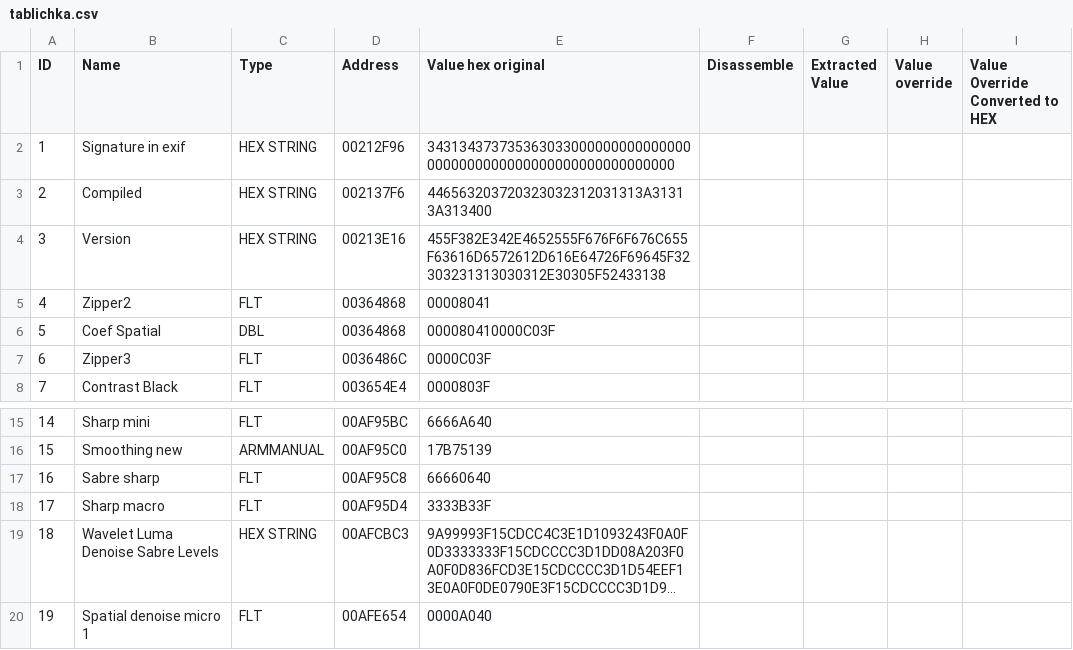
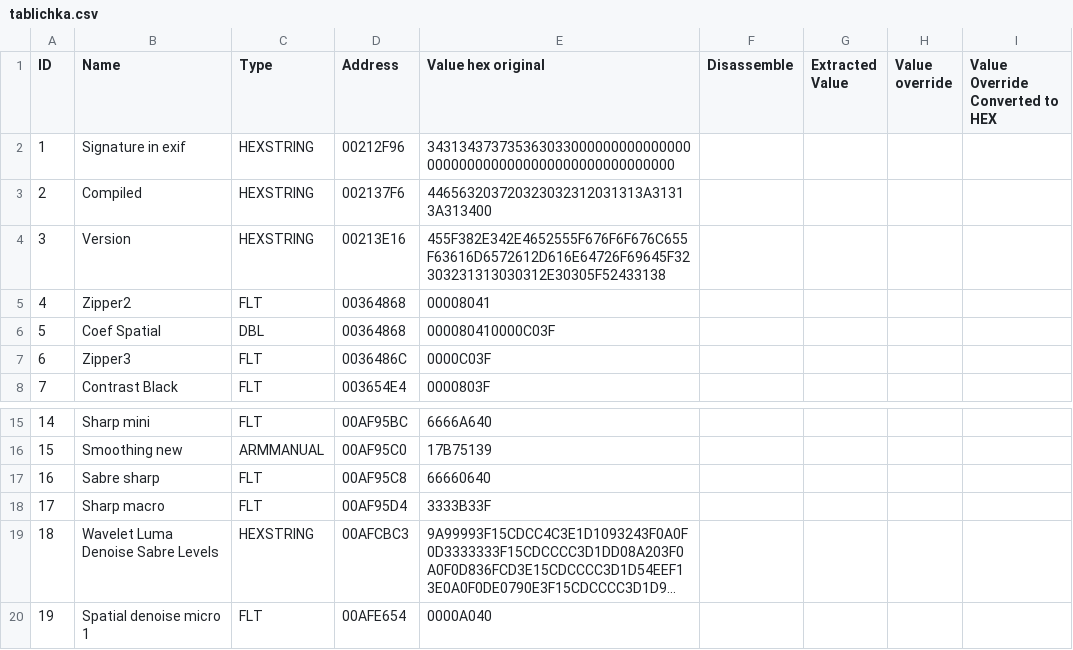
Before and after one commit to Rivko/ProjectPepega, a CSV file: tablichka.csv, drawn as a sheet; only a part is shown, gaps mark what is left out; long unchanged cells end in …; the diff names each change by its address in the sheet, - before the commit and + after, or states it on an @@ line.

Commit message:
fixed array address length

```diff
--- a/tablichka.csv
+++ b/tablichka.csv
-C2:C4 (Type): HEX STRING
+C2:C4 (Type): HEXSTRING
-C19 (Type): HEX STRING
+C19 (Type): HEXSTRING
```
Also changed, not shown: 5 other files.
